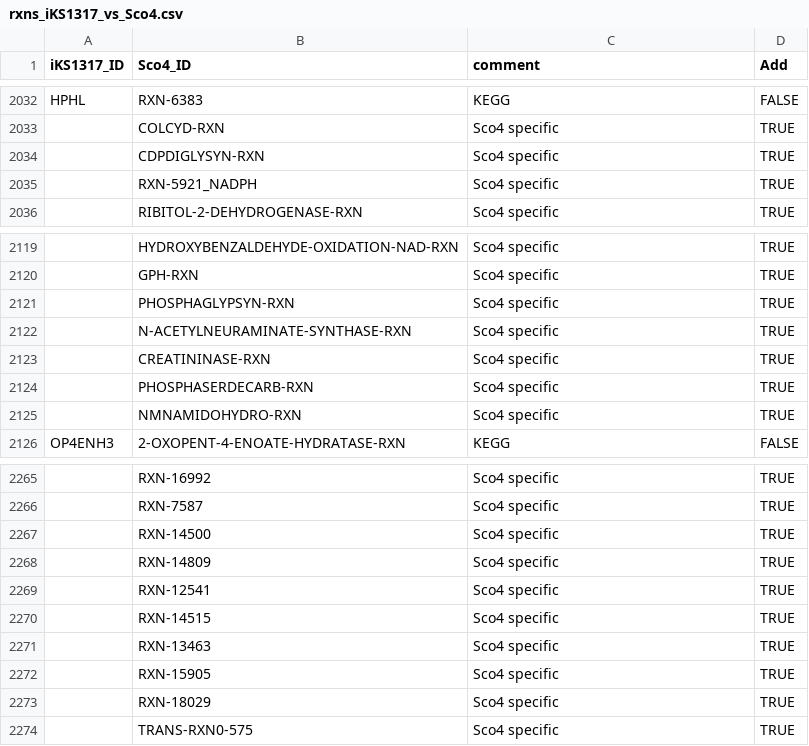
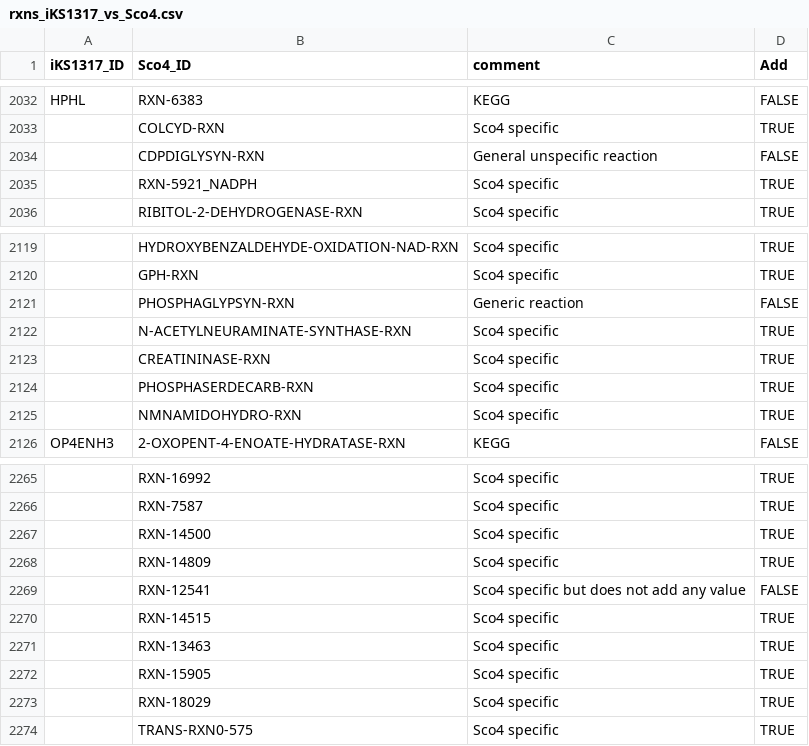
Before and after one commit to SysBioChalmers/Sco-GEM, a CSV file: ComplementaryData/curation/rxns_iKS1317_vs_Sco4.csv, drawn as a sheet; only a part is shown, gaps mark what is left out; removed rows and columns are numbered as before the commit, all else as after; the diff names each change by its address in the sheet, - before the commit and + after, or states it on an @@ line.

```diff
--- a/ComplementaryData/curation/rxns_iKS1317_vs_Sco4.csv
+++ b/ComplementaryData/curation/rxns_iKS1317_vs_Sco4.csv
-row 2034:  | CDPDIGLYSYN-RXN | Sco4 specific | TRUE
+row 2034:  | CDPDIGLYSYN-RXN | General unspecific reaction | FALSE
-row 2121:  | PHOSPHAGLYPSYN-RXN | Sco4 specific | TRUE
+row 2121:  | PHOSPHAGLYPSYN-RXN | Generic reaction | FALSE
-row 2269:  | RXN-12541 | Sco4 specific | TRUE
+row 2269:  | RXN-12541 | Sco4 specific but does not add any value | FALSE
```
Also changed, not shown: ComplementaryData/curation/mets_iKS1317_vs_Sco4.csv.
